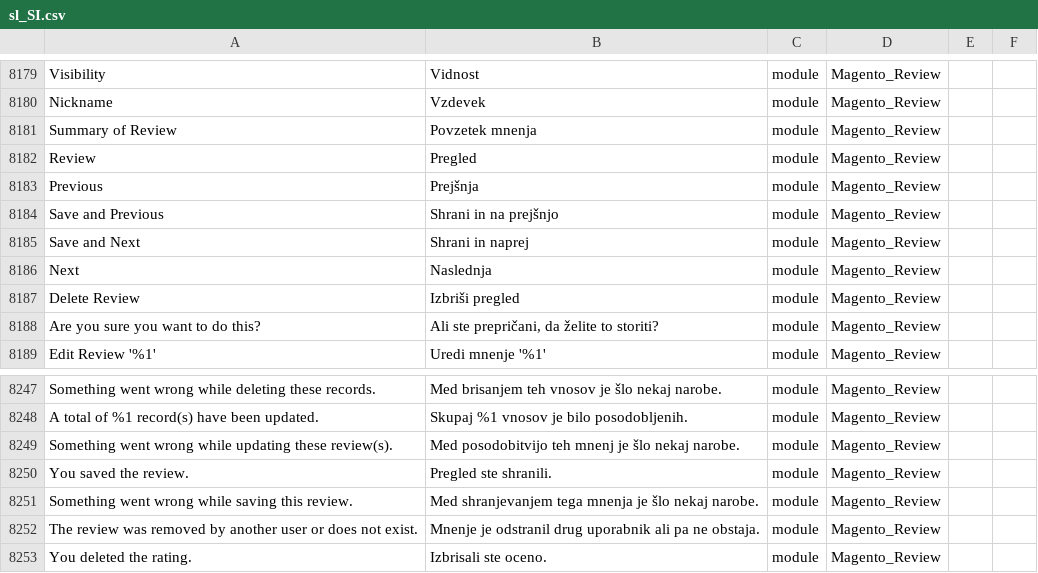
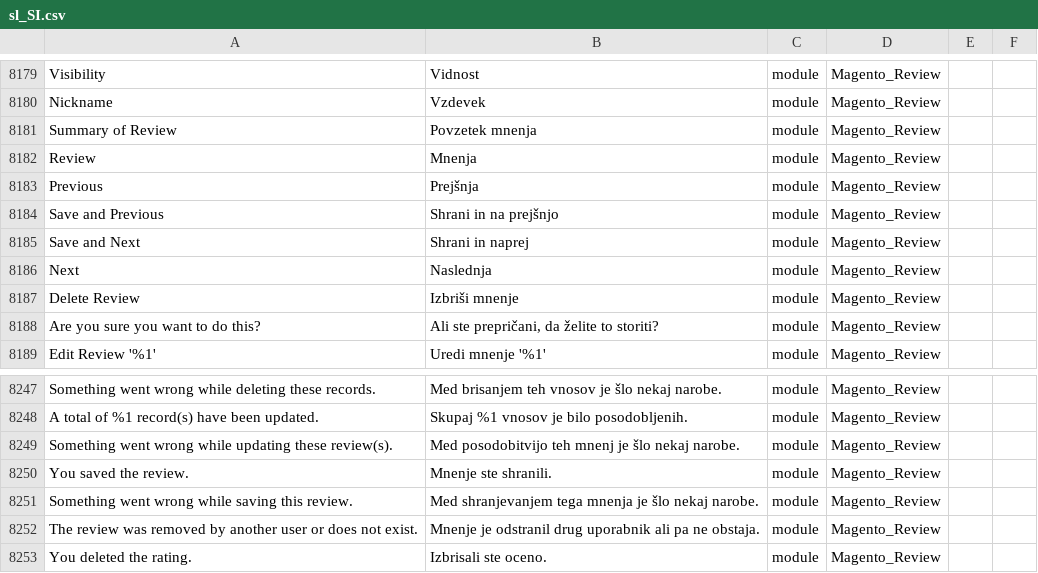
Before and after one commit to zigagrcar/magento2-sl-si, a CSV file: sl_SI.csv, drawn as a sheet; only a part is shown, gaps mark what is left out.

Commit message:
Update

```diff
--- a/sl_SI.csv
+++ b/sl_SI.csv
@@ -8346,3 +8346,3 @@
 "Summary of Review","Povzetek mnenja",module,Magento_Review
-"Review","Pregled",module,Magento_Review
+"Review","Mnenja",module,Magento_Review
 "Previous","Prejšnja",module,Magento_Review
@@ -8351,3 +8351,3 @@
 "Next","Naslednja",module,Magento_Review
-"Delete Review","Izbriši pregled",module,Magento_Review
+"Delete Review","Izbriši mnenje",module,Magento_Review
 "Are you sure you want to do this?","Ali ste prepričani, da želite to storiti?",module,Magento_Review
@@ -8414,3 +8414,3 @@
 "Something went wrong while updating these review(s).","Med posodobitvijo teh mnenj je šlo nekaj narobe.",module,Magento_Review
-"You saved the review.","Pregled ste shranili.",module,Magento_Review
+"You saved the review.","Mnenje ste shranili.",module,Magento_Review
 "Something went wrong while saving this review.","Med shranjevanjem tega mnenja je šlo nekaj narobe.",module,Magento_Review
```
